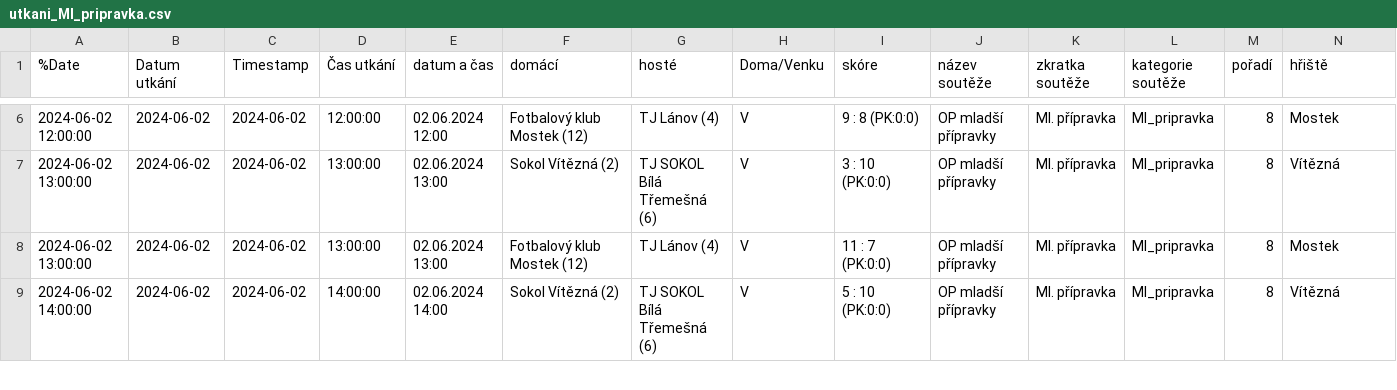
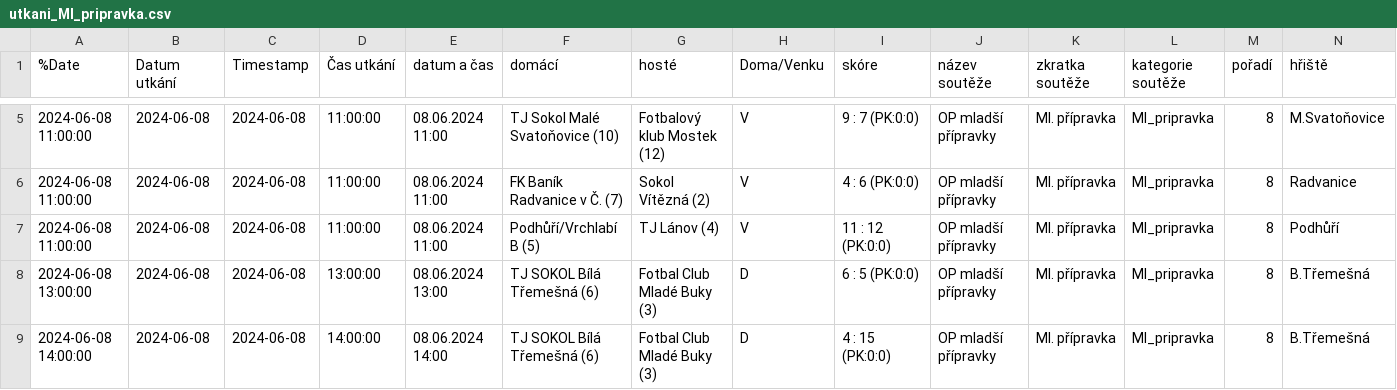
Before and after one commit to MustafaHadzi/bt_matches, a CSV file: utkani_Ml_pripravka.csv, drawn as a sheet; only a part is shown, gaps mark what is left out; addresses are those after the commit; rows hold the shown columns only; the diff covers the shown part only; the diff names each change by its address in the sheet, - before the commit and + after, or states it on an @@ line.

Commit message:
Committing file utkani_Ml_pripravka.csv

```diff
--- a/utkani_Ml_pripravka.csv
+++ b/utkani_Ml_pripravka.csv
-A5 (%Date): 2024-06-02 12:00:00
+A5 (%Date): 2024-06-08 11:00:00
-B5:B7 (Datum utkání): 2024-06-02
+B5:B7 (Datum utkání): 2024-06-08
-C5:C7 (Timestamp): 2024-06-02
+C5:C7 (Timestamp): 2024-06-08
-D5 (Čas utkání): 12:00:00
+D5 (Čas utkání): 11:00:00
-E5 (datum a čas): 02.06.2024 12:00
+E5 (datum a čas): 08.06.2024 11:00
-F5 (domácí): Fotbalový klub Mostek (12)
+F5 (domácí): TJ Sokol Malé Svatoňovice (10)
-G5 (hosté): TJ Lánov (4)
+G5 (hosté): Fotbalový klub Mostek (12)
-I5 (skóre): 9 : 8 (PK:0:0)
+I5 (skóre): 9 : 7 (PK:0:0)
-N5 (hřiště): Mostek
+N5 (hřiště): M.Svatoňovice
-A6:A7 (%Date): 2024-06-02 13:00:00
+A6:A7 (%Date): 2024-06-08 11:00:00
-D6:D7 (Čas utkání): 13:00:00
+D6:D7 (Čas utkání): 11:00:00
-E6:E7 (datum a čas): 02.06.2024 13:00
+E6:E7 (datum a čas): 08.06.2024 11:00
-F6 (domácí): Sokol Vítězná (2)
+F6 (domácí): FK Baník Radvanice v Č. (7)
-G6 (hosté): TJ SOKOL Bílá Třemešná (6)
+G6 (hosté): Sokol Vítězná (2)
-I6 (skóre): 3 : 10 (PK:0:0)
+I6 (skóre): 4 : 6 (PK:0:0)
-N6 (hřiště): Vítězná
+N6 (hřiště): Radvanice
-F7 (domácí): Fotbalový klub Mostek (12)
+F7 (domácí): Podhůří/Vrchlabí B (5)
-I7 (skóre): 11 : 7 (PK:0:0)
+I7 (skóre): 11 : 12 (PK:0:0)
-N7 (hřiště): Mostek
+N7 (hřiště): Podhůří
+row 8: 2024-06-08 13:00:00 | 2024-06-08 | 2024-06-08 | 13:00:00 | 08.06.2024 13:00 | TJ SOKOL Bílá Třemešná (6) | Fotbal Club Mladé Buky (3) | D | 6 : 5 (PK:0:0) | OP mladší přípravky | Ml. přípravka | Ml_pripravka | 8 | B.Třemešná
-A9 (%Date): 2024-06-02 14:00:00
+A9 (%Date): 2024-06-08 14:00:00
-B9 (Datum utkání): 2024-06-02
+B9 (Datum utkání): 2024-06-08
-C9 (Timestamp): 2024-06-02
+C9 (Timestamp): 2024-06-08
-E9 (datum a čas): 02.06.2024 14:00
+E9 (datum a čas): 08.06.2024 14:00
-F9 (domácí): Sokol Vítězná (2)
+F9 (domácí): TJ SOKOL Bílá Třemešná (6)
-G9 (hosté): TJ SOKOL Bílá Třemešná (6)
+G9 (hosté): Fotbal Club Mladé Buky (3)
-H9 (Doma/Venku): V
+H9 (Doma/Venku): D
-I9 (skóre): 5 : 10 (PK:0:0)
+I9 (skóre): 4 : 15 (PK:0:0)
-N9 (hřiště): Vítězná
+N9 (hřiště): B.Třemešná
```
Also changed, not shown: 1 removed row and 62 edited cells elsewhere in this file.
